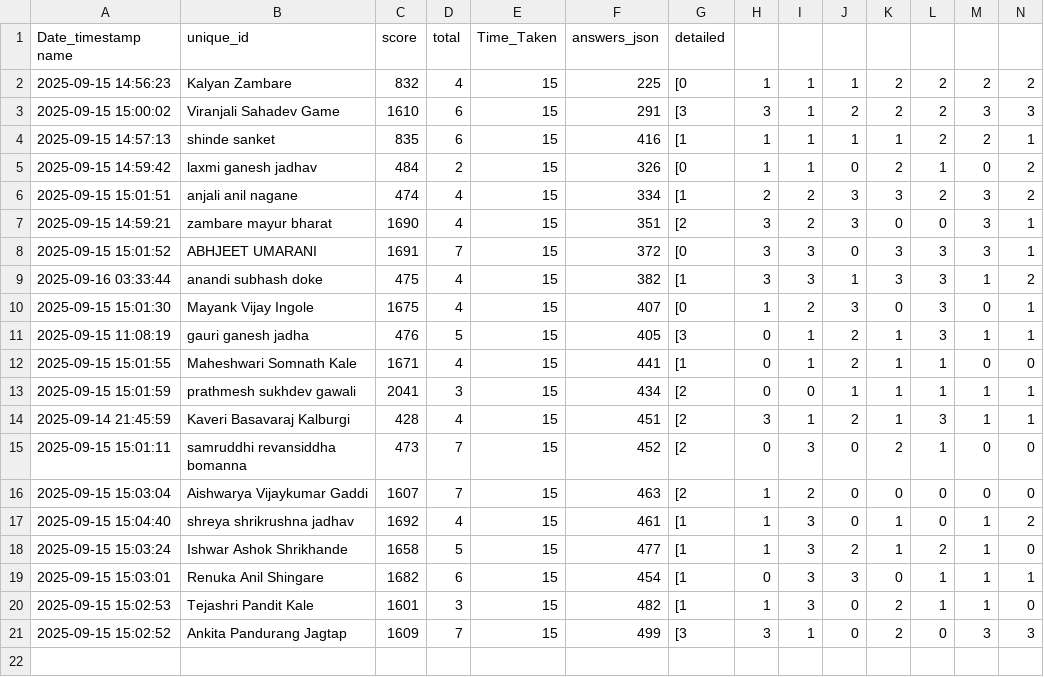
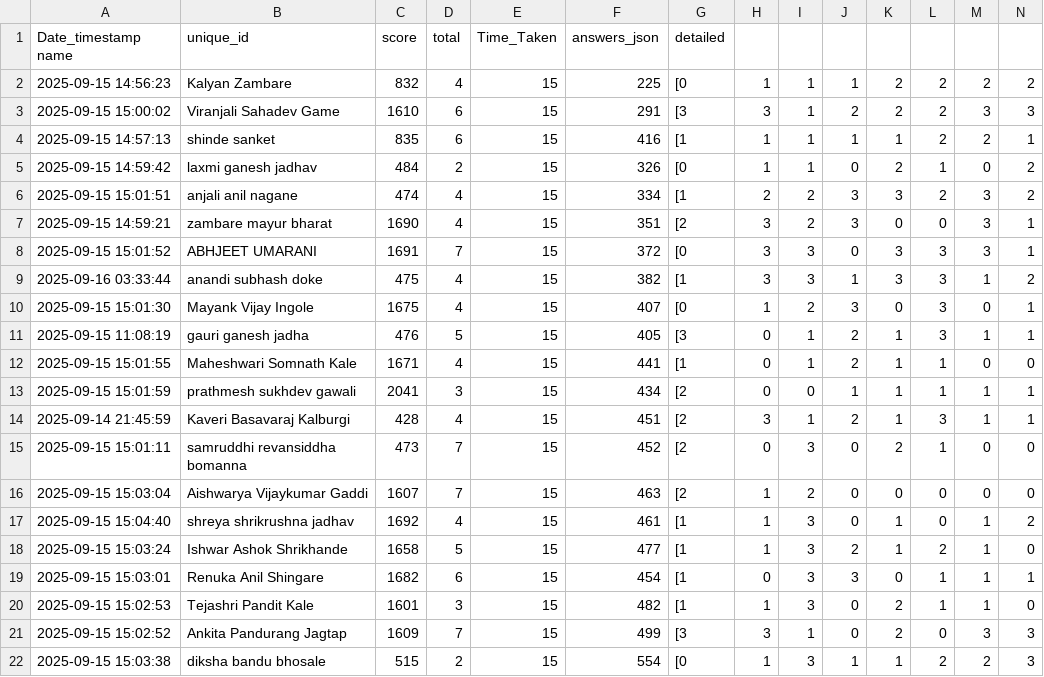
Before and after one commit to molesuraj08/OLYMPUS-RESULT, a CSV file: result.csv, drawn as a sheet; only a part is shown; rows hold the shown columns only; the diff names each change by its address in the sheet, - before the commit and + after, or states it on an @@ line.

Commit message:
Update results for diksha bandu bhosale

```diff
--- a/result.csv
+++ b/result.csv
+row 22: 2025-09-15 15:03:38 | diksha bandu bhosale | 515 | 2 | 15 | 554 | [0 | 1 | 3 | 1 | 1 | 2 | 2 | 3
```
